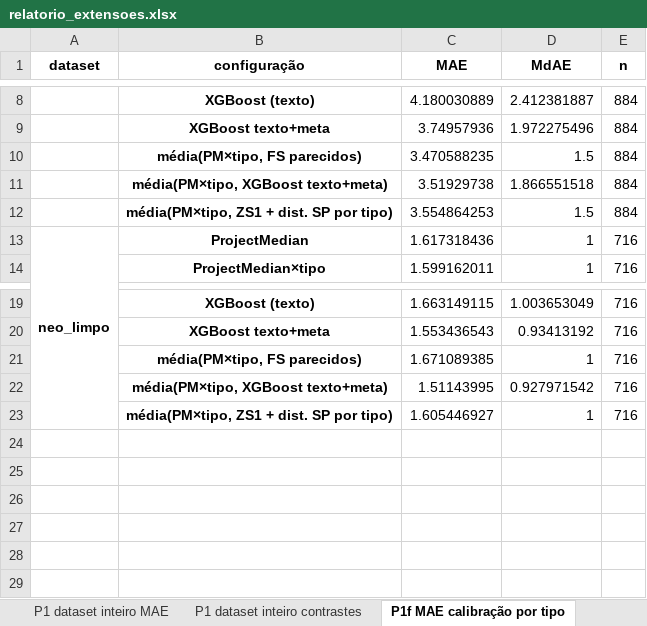
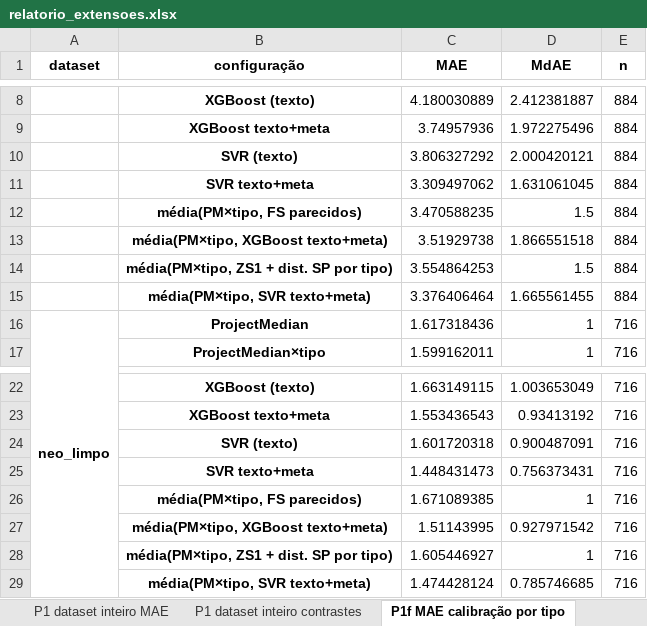
Before and after one commit to anaclaragalvao/Story-Points-Estimation, an Excel workbook: repro/results/analise_extensoes/relatorio_extensoes.xlsx, sheet P1f MAE calibração por tipo, drawn as a sheet; only a part is shown, gaps mark what is left out; values as stored, in another font and other column widths than the file's, no borders; the diff names each change by its address in the sheet, - before the commit and + after, or states it on an @@ line.

```diff
--- a/repro/results/analise_extensoes/relatorio_extensoes.xlsx (sheet P1f MAE calibração por tipo)
+++ b/repro/results/analise_extensoes/relatorio_extensoes.xlsx (sheet P1f MAE calibração por tipo)
+row 10:  | SVR (texto) | 3.806327292 | 2.000420121 | 884
+row 11:  | SVR texto+meta | 3.309497062 | 1.631061045 | 884
+row 15:  | média(PM×tipo, SVR texto+meta) | 3.376406464 | 1.665561455 | 884
+row 24:  | SVR (texto) | 1.601720318 | 0.900487091 | 716
+row 25:  | SVR texto+meta | 1.448431473 | 0.756373431 | 716
+row 29:  | média(PM×tipo, SVR texto+meta) | 1.474428124 | 0.785746685 | 716
```
Also changed, not shown: sheet P1f contrastes, other sheet tabs, 18 other files.
